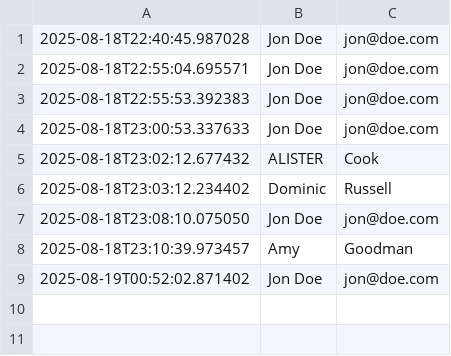
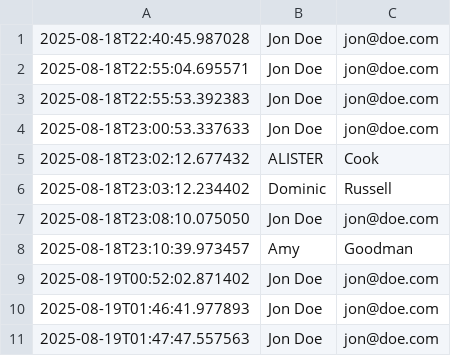
Before and after one commit to sanuwar/meet-sanuwar, a CSV file: data/leads.csv, drawn as a sheet; the diff names each change by its address in the sheet, - before the commit and + after, or states it on an @@ line.

```diff
--- a/data/leads.csv
+++ b/data/leads.csv
+row 10: 2025-08-19T01:46:41.977893 | Jon Doe | jon@doe.com
+row 11: 2025-08-19T01:47:47.557563 | Jon Doe | jon@doe.com
```
Also changed, not shown: data/unknown_questions.csv.
